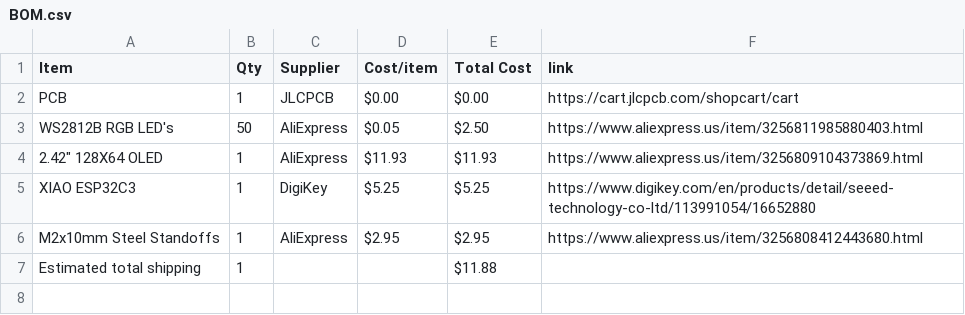
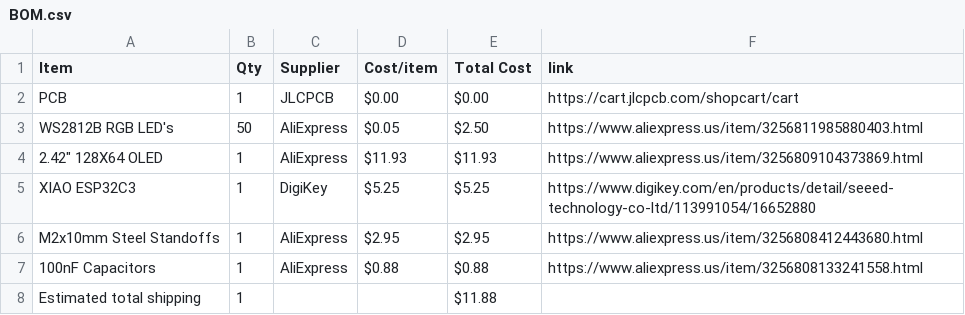
Before and after one commit to araschke001-commits/NeoPixel-Clock, a CSV file: BOM.csv, drawn as a sheet.

Commit message:
Sync NeoPixel Clock from Half Life

```diff
--- a/BOM.csv
+++ b/BOM.csv
@@ -6,2 +6,3 @@ XIAO ESP32C3,1,DigiKey,$5.25,$5.25,https://www.digikey.com/en/products/detail/se
 M2x10mm Steel Standoffs,1,AliExpress,$2.95,$2.95,https://www.aliexpress.us/item/3256808412443680.html
+100nF Capacitors,1,AliExpress,$0.88,$0.88,https://www.aliexpress.us/item/3256808133241558.html
 Estimated total shipping,1,,,$11.88,
```
